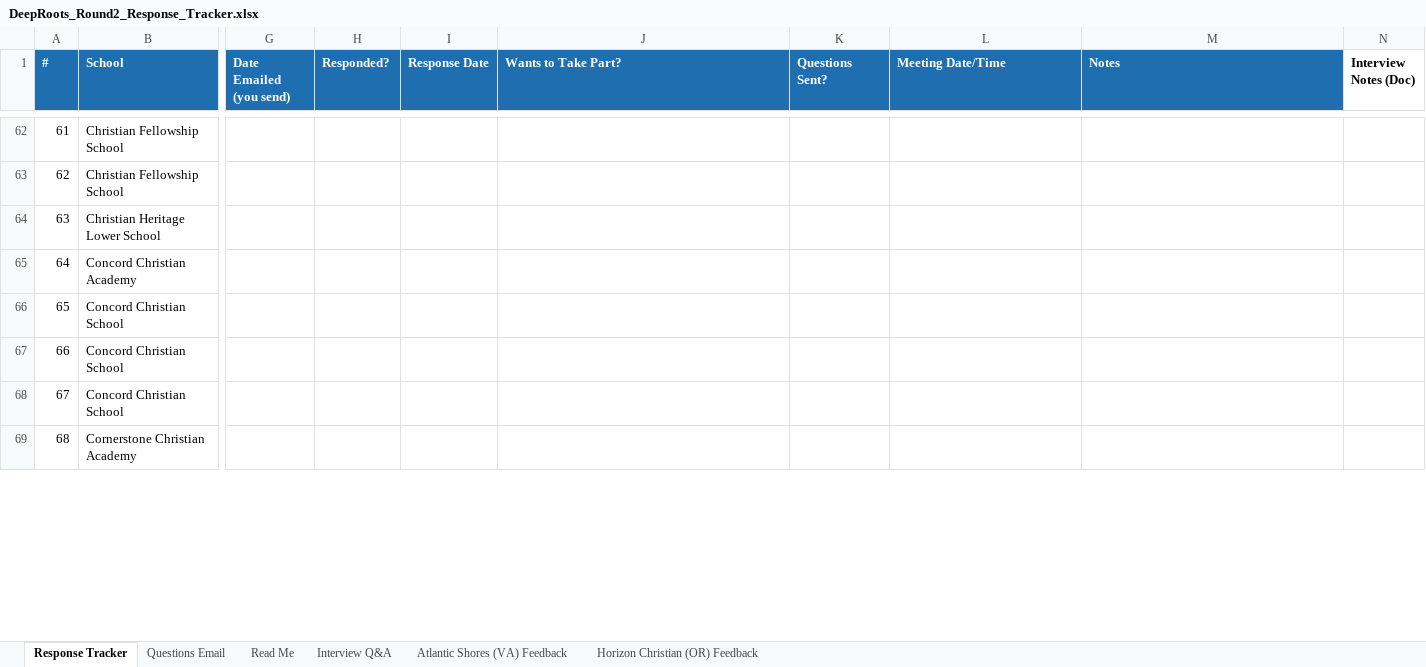
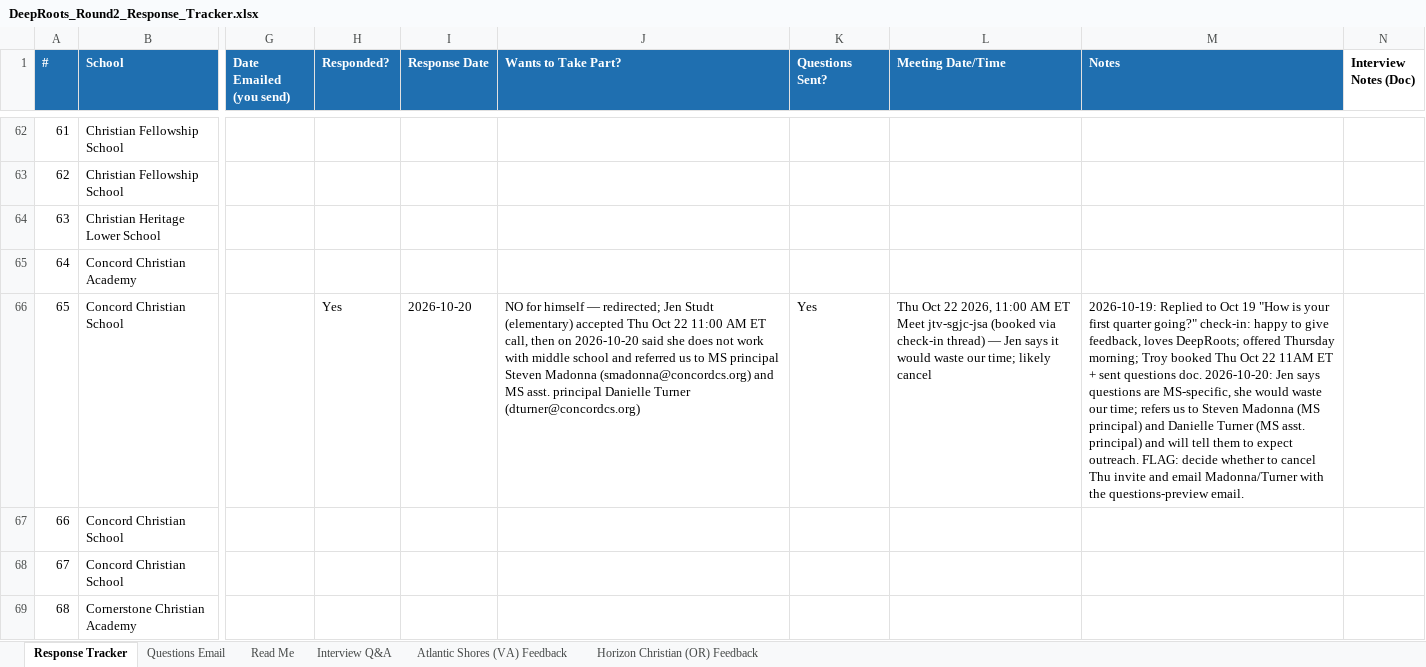
Before and after one commit to arkeo777/td-Winkler, an Excel workbook: outreach/DeepRoots_Round2_Response_Tracker.xlsx, sheet Response Tracker, drawn as a sheet; only a part is shown, gaps mark what is left out; values as stored, in another font and other column widths than the file's, no borders; the diff covers the shown part only; the diff names each change by its address in the sheet, - before the commit and + after, or states it on an @@ line.

```diff
--- a/outreach/DeepRoots_Round2_Response_Tracker.xlsx (sheet Response Tracker)
+++ b/outreach/DeepRoots_Round2_Response_Tracker.xlsx (sheet Response Tracker)
-H66 (Responded?): (empty)
+H66 (Responded?): Yes
-I66 (Response Date): (empty)
+I66 (Response Date): 2026-10-20
-J66 (Wants to Take Part?): (empty)
+J66 (Wants to Take Part?): NO for himself — redirected; Jen Studt (elementary) accepted Thu Oct 22 11:00 AM ET call, then on 2026-10-20 said she does not work with middle school and referred us to MS principal Steven Madonna (smadonna@concordcs.org) and MS asst. principal Danielle Turner (dturner@concordcs.org)
-K66 (Questions Sent?): (empty)
+K66 (Questions Sent?): Yes
-L66 (Meeting Date/Time): (empty)
+L66 (Meeting Date/Time): Thu Oct 22 2026, 11:00 AM ET Meet jtv-sgjc-jsa (booked via check-in thread) — Jen says it would waste our time; likely cancel
-M66 (Notes): (empty)
+M66 (Notes): 2026-10-19: Replied to Oct 19 "How is your first quarter going?" check-in: happy to give feedback, loves DeepRoots; offered Thursday morning; Troy booked Thu Oct 22 11AM ET + sent questions doc. 2026-10-20: Jen says questions are MS-specific, she would waste our time; refers us to Steven Madonna (MS principal) and Danielle Turner (MS asst. principal) and will tell them to expect outreach. FLAG: decide whether to cancel Thu invite and email Madonna/Turner with the questions-preview email.
```
Also changed, not shown: 12 edited cells elsewhere in this sheet, 2 other files.
